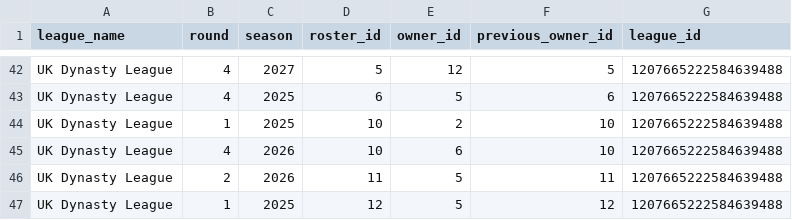
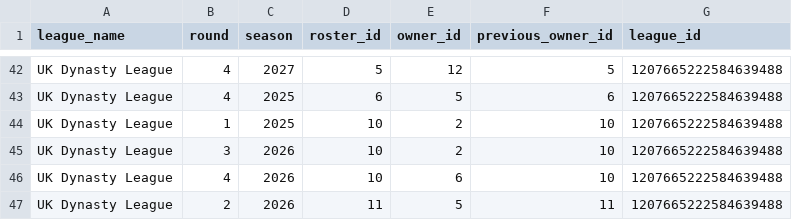
Before and after one commit to fluidraccoon/fantasy-nfl, a CSV file: data/draft_picks.csv, drawn as a sheet; only a part is shown, gaps mark what is left out; the shorter side is filled out with more unchanged rows; the diff names each change by its address in the sheet, - before the commit and + after, or states it on an @@ line.

```diff
--- a/data/draft_picks.csv
+++ b/data/draft_picks.csv
+row 45: UK Dynasty League | 3 | 2026 | 10 | 2 | 10 | 1207665222584639488
```
Also changed, not shown: data/df_matchup_schedule.csv, 1 other file.
